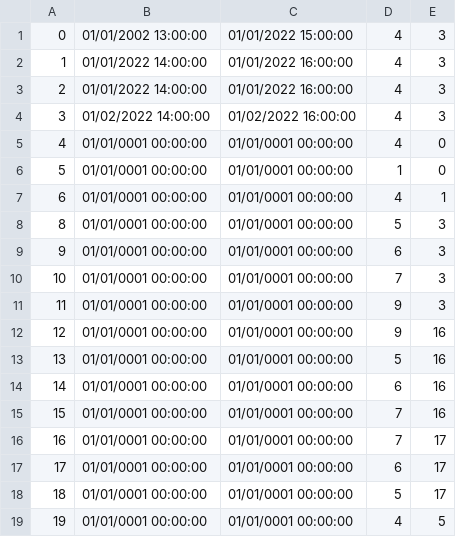
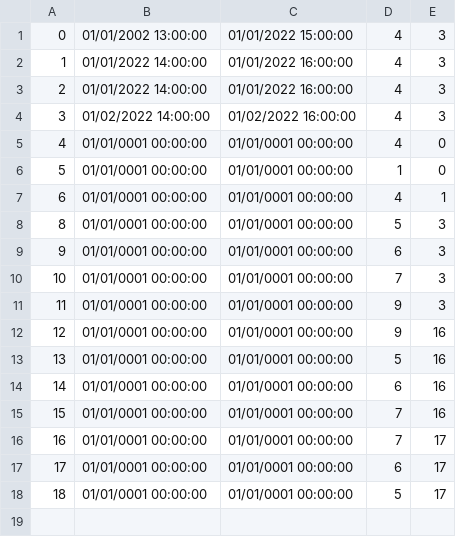
Before and after one commit to lazarristic023/SIMS_GroupD, a CSV file: Project/Project/Resources/Data/tourReservations.csv, drawn as a sheet; the diff names each change by its address in the sheet, - before the commit and + after, or states it on an @@ line.

```diff
--- a/Project/Project/Resources/Data/tourReservations.csv
+++ b/Project/Project/Resources/Data/tourReservations.csv
-row 19: 19 | 01/01/0001 00:00:00 | 01/01/0001 00:00:00 | 4 | 5
```
Also changed, not shown: 5 other files.
